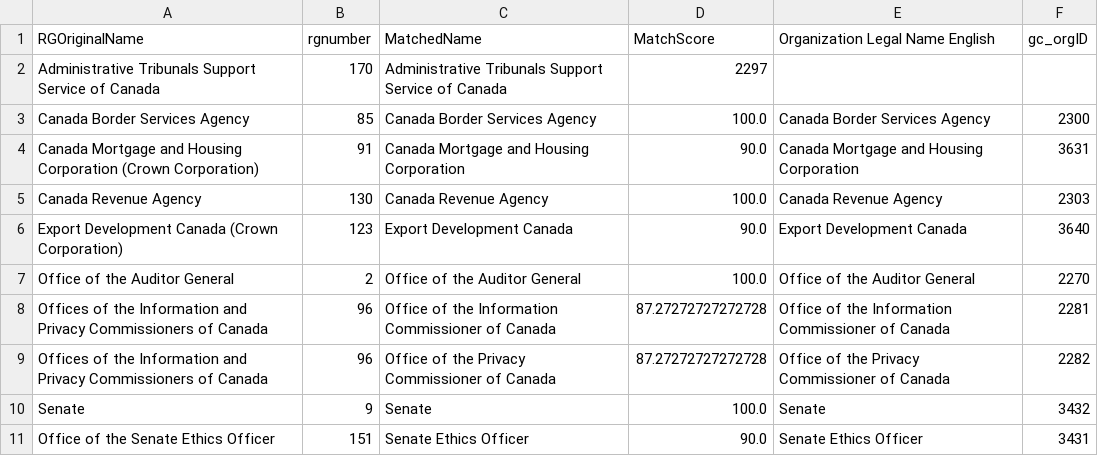
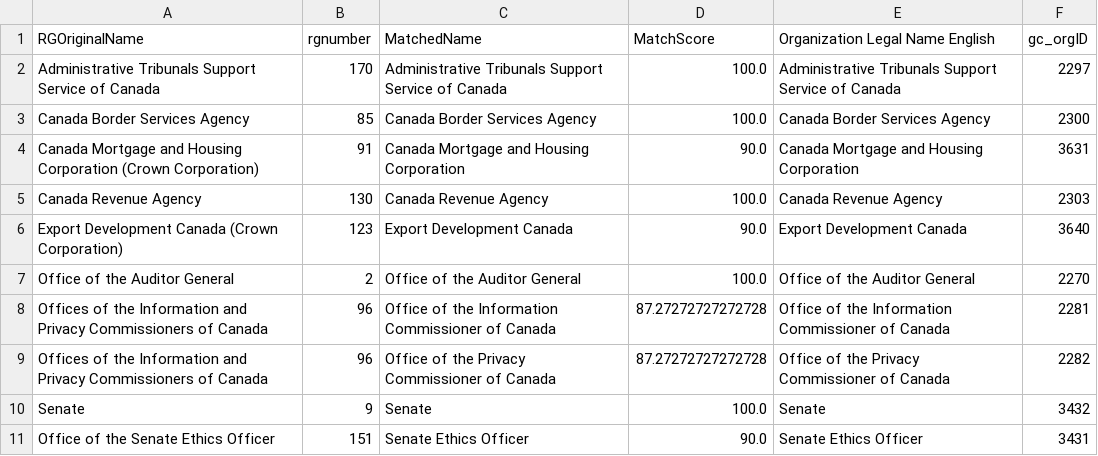
Before and after one commit to CPDI-CPDI/GCOrgName, a CSV file: Resources/RG/rg_fixed.csv, drawn as a sheet.

Commit message:
fixed rg_fix

```diff
--- a/Resources/RG/rg_fixed.csv
+++ b/Resources/RG/rg_fixed.csv
@@ -1,3 +1,3 @@
 RGOriginalName,rgnumber,MatchedName,MatchScore,Organization Legal Name English,gc_orgID
-Administrative Tribunals Support Service of Canada,170,Administrative Tribunals Support Service of Canada,2297
+Administrative Tribunals Support Service of Canada,170,Administrative Tribunals Support Service of Canada,100.0,Administrative Tribunals Support Service of Canada,2297
 Canada Border Services Agency,85,Canada Border Services Agency,100.0,Canada Border Services Agency,2300
```
